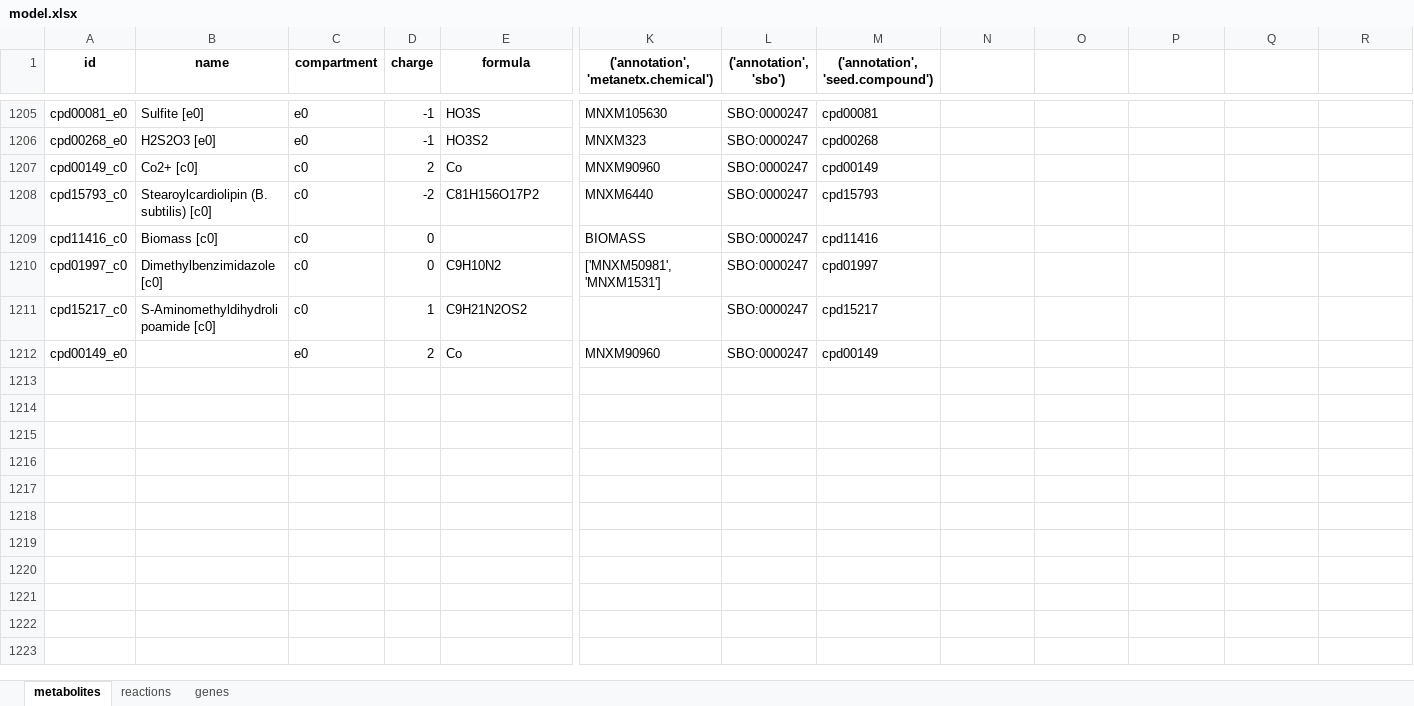
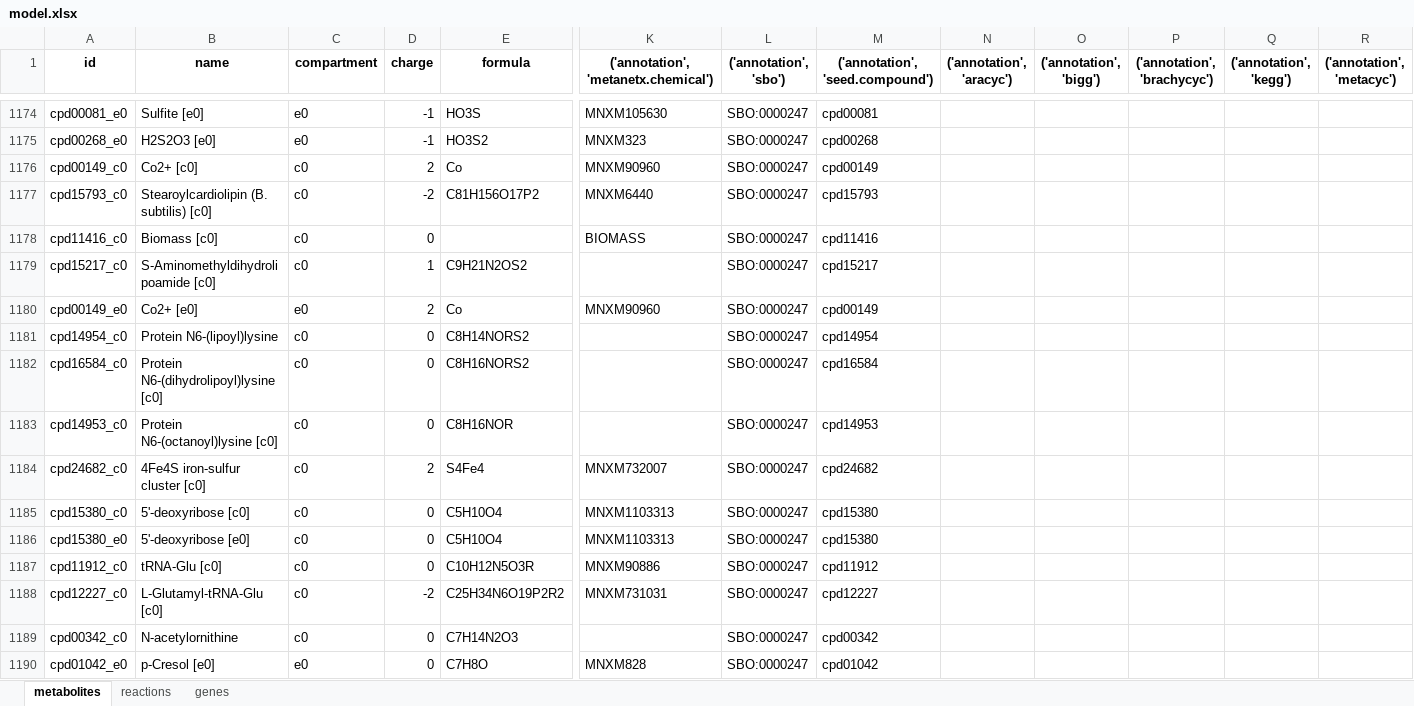
Before and after one commit to C-CoMP-STC/GEM-mit1002, an Excel workbook: model.xlsx, sheet metabolites, drawn as a sheet; only a part is shown, gaps mark what is left out; values as stored, in another font and other column widths than the file's, no borders; removed rows and columns are numbered as before the commit, all else as after; rows hold the shown columns only; the diff covers the shown part only; the diff names each change by its address in the sheet, - before the commit and + after, or states it on an @@ line.

```diff
--- a/model.xlsx (sheet metabolites)
+++ b/model.xlsx (sheet metabolites)
-N1: (empty)
+N1: ('annotation', 'aracyc')
-O1: (empty)
+O1: ('annotation', 'bigg')
-P1: (empty)
+P1: ('annotation', 'brachycyc')
-Q1: (empty)
+Q1: ('annotation', 'kegg')
-R1: (empty)
+R1: ('annotation', 'metacyc')
-row 1210: cpd01997_c0 | Dimethylbenzimidazole [c0] | c0 | 0 | C9H10N2 | ['MNXM50981', 'MNXM1531'] | SBO:0000247 | cpd01997
-B1180 (name): (empty)
+B1180 (name): Co2+ [e0]
+row 1181: cpd14954_c0 | Protein N6-(lipoyl)lysine | c0 | 0 | C8H14NORS2 |  | SBO:0000247 | cpd14954
+row 1182: cpd16584_c0 | Protein N6-(dihydrolipoyl)lysine [c0] | c0 | 0 | C8H16NORS2 |  | SBO:0000247 | cpd16584
+row 1183: cpd14953_c0 | Protein N6-(octanoyl)lysine [c0] | c0 | 0 | C8H16NOR |  | SBO:0000247 | cpd14953
+row 1184: cpd24682_c0 | 4Fe4S iron-sulfur cluster [c0] | c0 | 2 | S4Fe4 | MNXM732007 | SBO:0000247 | cpd24682
+row 1185: cpd15380_c0 | 5'-deoxyribose [c0] | c0 | 0 | C5H10O4 | MNXM1103313 | SBO:0000247 | cpd15380
+row 1186: cpd15380_e0 | 5'-deoxyribose [e0] | c0 | 0 | C5H10O4 | MNXM1103313 | SBO:0000247 | cpd15380
+row 1187: cpd11912_c0 | tRNA-Glu [c0] | c0 | 0 | C10H12N5O3R | MNXM90886 | SBO:0000247 | cpd11912
+row 1188: cpd12227_c0 | L-Glutamyl-tRNA-Glu [c0] | c0 | -2 | C25H34N6O19P2R2 | MNXM731031 | SBO:0000247 | cpd12227
+row 1189: cpd00342_c0 | N-acetylornithine | c0 | 0 | C7H14N2O3 |  | SBO:0000247 | cpd00342
+row 1190: cpd01042_e0 | p-Cresol [e0] | e0 | 0 | C7H8O | MNXM828 | SBO:0000247 | cpd01042
```
Also changed, not shown: 11 added rows, 30 removed rows, 1 moved row and 199 edited cells elsewhere in this sheet, sheet reactions, sheet genes, 1 other file.
